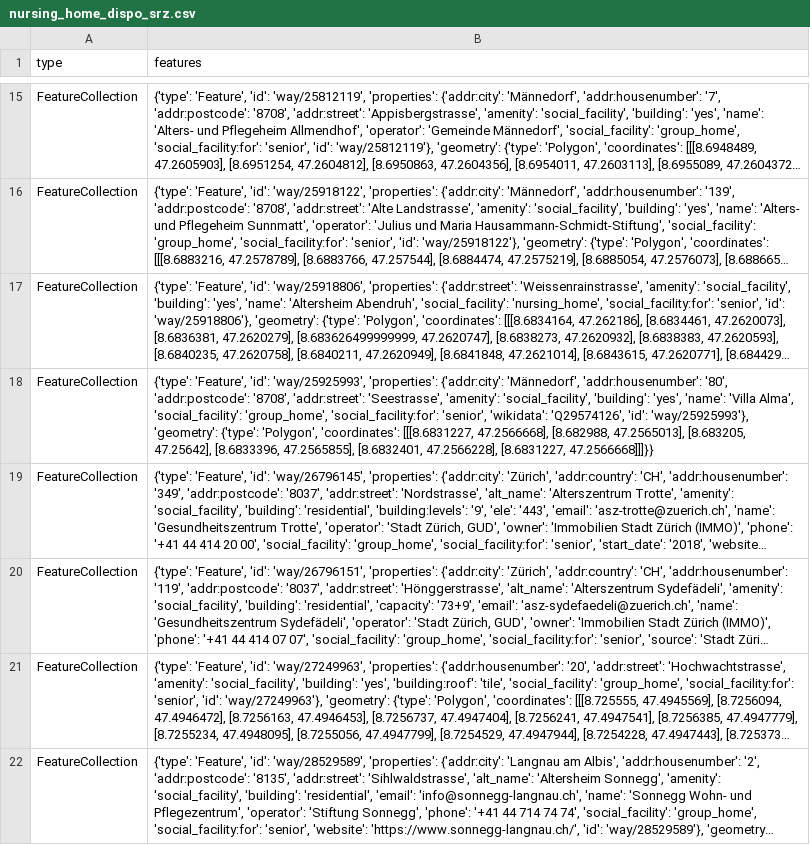
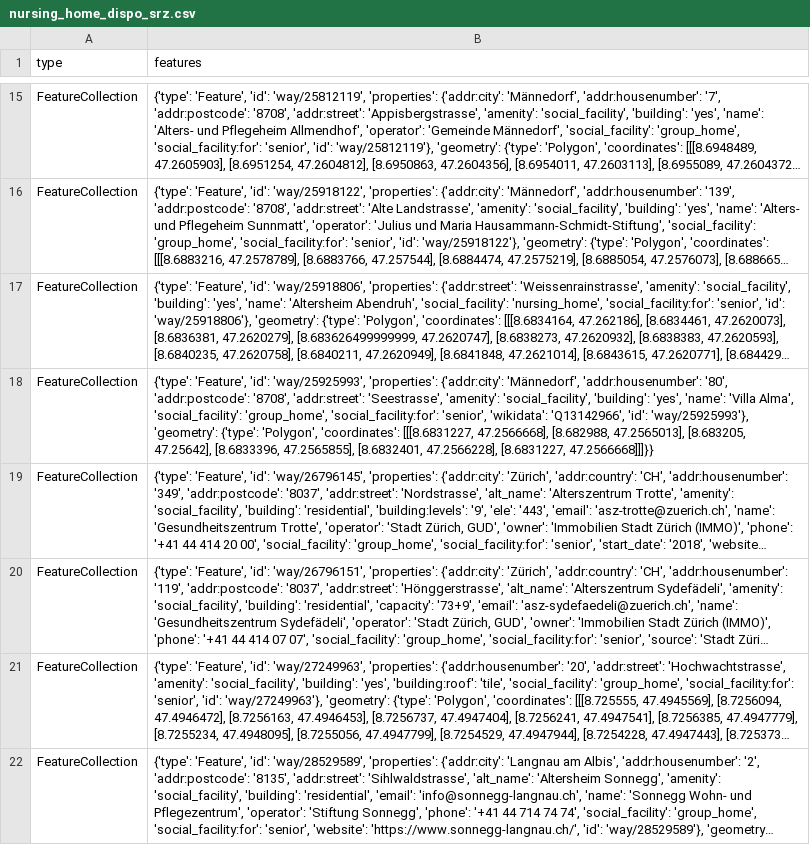
Before and after one commit to chnuessli/elz-data, a CSV file: data/csv/facilities/nursing_home/nursing_home_dispo_srz.csv, drawn as a sheet; only a part is shown, gaps mark what is left out; long unchanged cells end in …; the diff names each change by its address in the sheet, - before the commit and + after, or states it on an @@ line.

```diff
--- a/data/csv/facilities/nursing_home/nursing_home_dispo_srz.csv
+++ b/data/csv/facilities/nursing_home/nursing_home_dispo_srz.csv
-B18 (features): …'senior', 'wikidata': 'Q29574126', 'id': 'way/25925993'},…
+B18 (features): …'senior', 'wikidata': 'Q13142966', 'id': 'way/25925993'},…
```
Also changed, not shown: data/csv/facilities/nursing_home/nursing_home_kt_zh.csv, data/csv/facilities/social_facilities/social_facilities_dispo_srz.csv, 5 other files.
